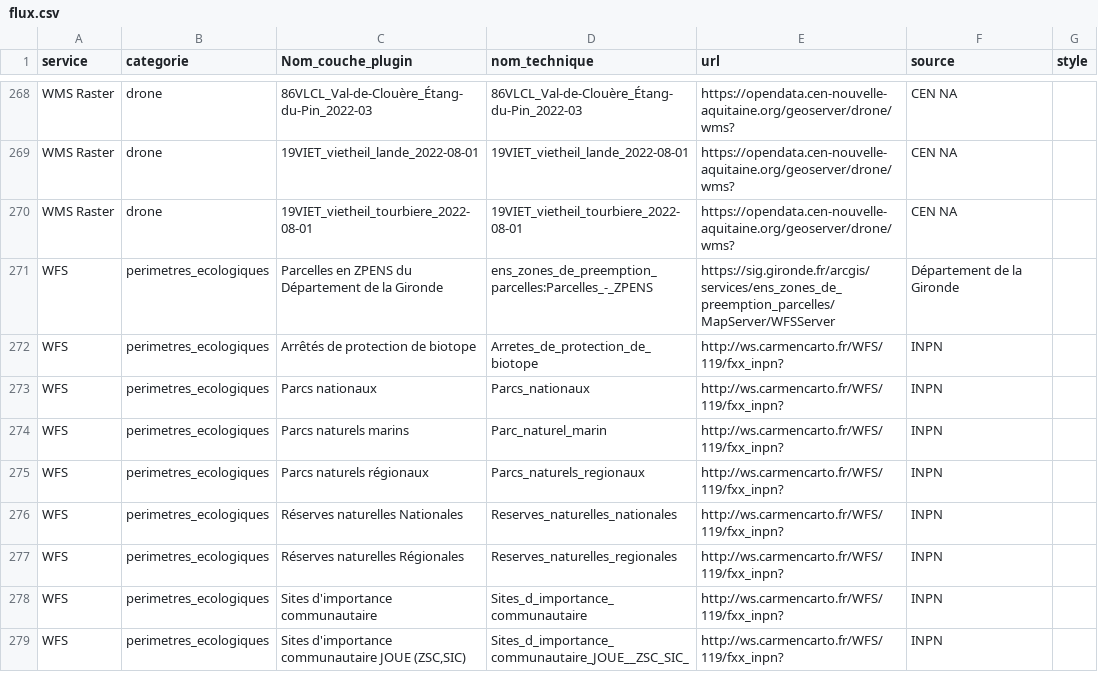
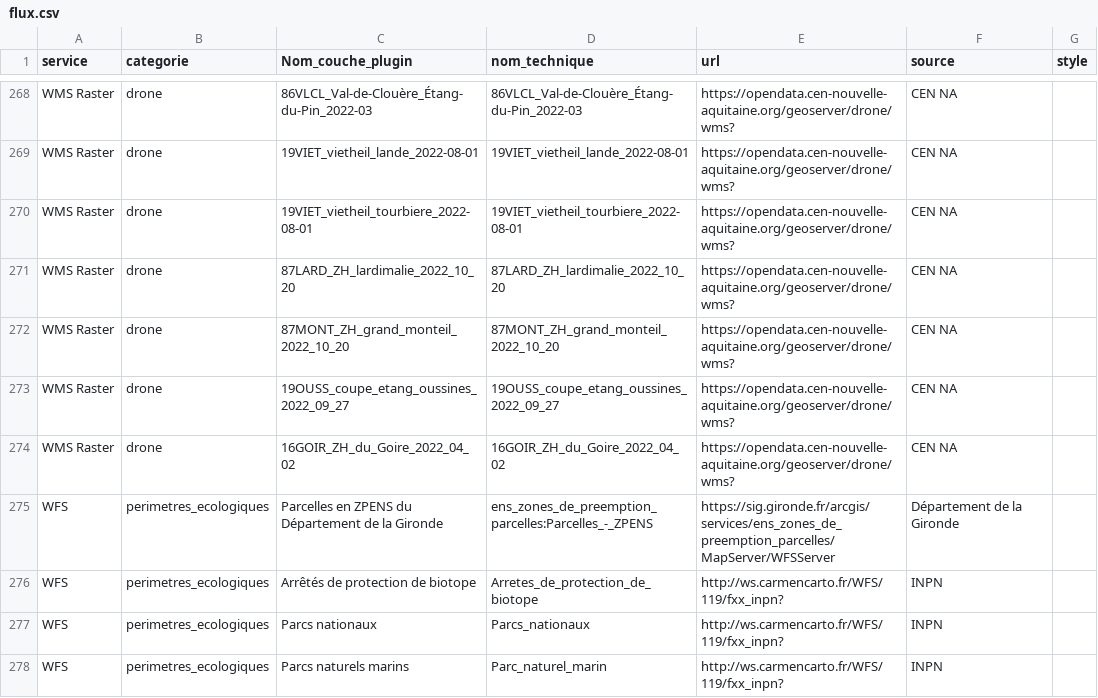
Before and after one commit to CEN-Nouvelle-Aquitaine/fluxcen, a CSV file: flux.csv, drawn as a sheet; only a part is shown, gaps mark what is left out; the shorter side is filled out with more unchanged rows; the diff names each change by its address in the sheet, - before the commit and + after, or states it on an @@ line.

Commit message:
Update flux.csv
ajout de 4 ortho drone

```diff
--- a/flux.csv
+++ b/flux.csv
+row 271: WMS Raster | drone | 87LARD_ZH_lardimalie_2022_10_20 | 87LARD_ZH_lardimalie_2022_10_20 | https://opendata.cen-nouvelle-aquitaine.org/geoserver/drone/wms? | CEN NA
+row 272: WMS Raster | drone | 87MONT_ZH_grand_monteil_2022_10_20 | 87MONT_ZH_grand_monteil_2022_10_20 | https://opendata.cen-nouvelle-aquitaine.org/geoserver/drone/wms? | CEN NA
+row 273: WMS Raster | drone | 19OUSS_coupe_etang_oussines_2022_09_27 | 19OUSS_coupe_etang_oussines_2022_09_27 | https://opendata.cen-nouvelle-aquitaine.org/geoserver/drone/wms? | CEN NA
+row 274: WMS Raster | drone | 16GOIR_ZH_du_Goire_2022_04_02 | 16GOIR_ZH_du_Goire_2022_04_02 | https://opendata.cen-nouvelle-aquitaine.org/geoserver/drone/wms? | CEN NA
```
